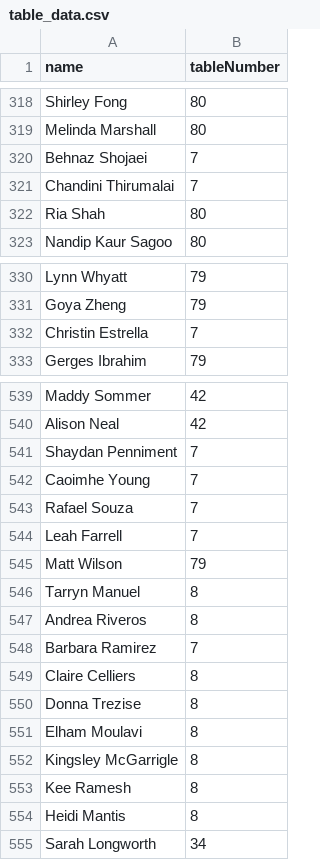
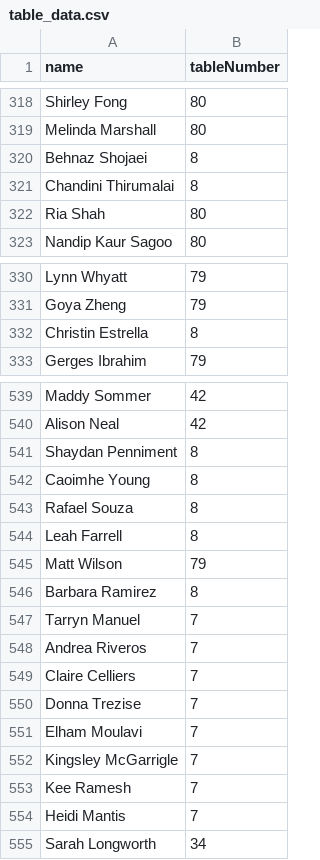
Before and after one commit to raissa-amaral/raissa-amaral.github.io, a CSV file: table_data.csv, drawn as a sheet; only a part is shown, gaps mark what is left out.

Commit message:
data 3 tables

```diff
--- a/table_data.csv
+++ b/table_data.csv
@@ -319,4 +319,4 @@ Shirley Fong,80
 Melinda Marshall,80
-Behnaz Shojaei,7
-Chandini Thirumalai,7
+Behnaz Shojaei,8
+Chandini Thirumalai,8
 Ria Shah,80
@@ -331,3 +331,3 @@ Lynn Whyatt,79
 Goya Zheng,79
-Christin Estrella,7
+Christin Estrella,8
 Gerges Ibrahim,79
@@ -540,16 +540,16 @@ Maddy Sommer,42
 Alison Neal,42
-Shaydan Penniment,7
-Caoimhe  Young,7
-Rafael Souza,7
-Leah Farrell,7
+Shaydan Penniment,8
+Caoimhe  Young,8
+Rafael Souza,8
+Leah Farrell,8
 Matt Wilson,79
-Tarryn Manuel,8
-Andrea Riveros,8
-Barbara Ramirez,7
-Claire Celliers,8
-Donna Trezise,8
-Elham Moulavi,8
-Kingsley McGarrigle,8
-Kee Ramesh,8
-Heidi Mantis,8
+Barbara Ramirez,8
+Tarryn Manuel,7
+Andrea Riveros,7
+Claire Celliers,7
+Donna Trezise,7
+Elham Moulavi,7
+Kingsley McGarrigle,7
+Kee Ramesh,7
+Heidi Mantis,7
 Sarah Longworth,34
```
